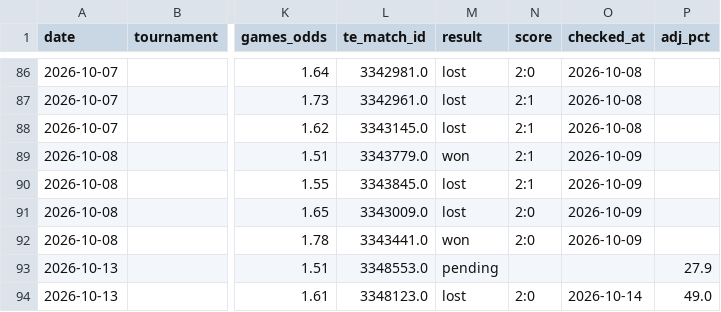
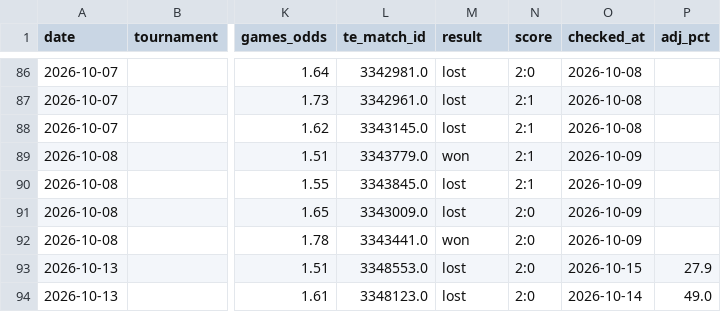
Before and after one commit to andrei0182/tenis, a CSV file: stats/picks_log.csv, drawn as a sheet; only a part is shown, gaps mark what is left out; the diff names each change by its address in the sheet, - before the commit and + after, or states it on an @@ line.

```diff
--- a/stats/picks_log.csv
+++ b/stats/picks_log.csv
-M93 (result): pending
+M93 (result): lost
-N93 (score): (empty)
+N93 (score): 2:0
-O93 (checked_at): (empty)
+O93 (checked_at): 2026-10-15
```
Also changed, not shown: stats/recommendation_stats.csv, 1 other file.
